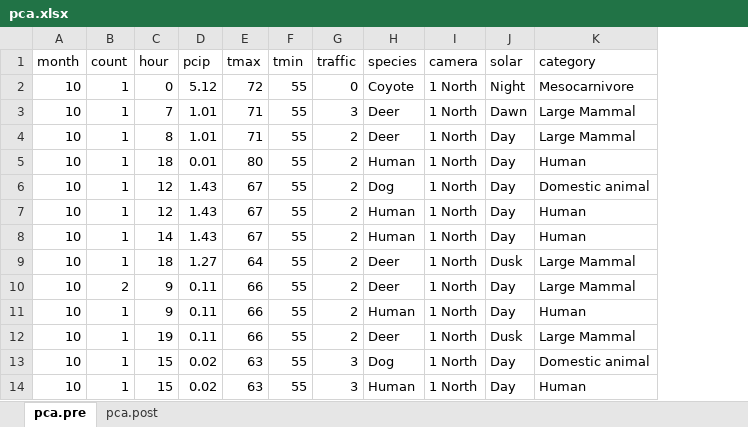
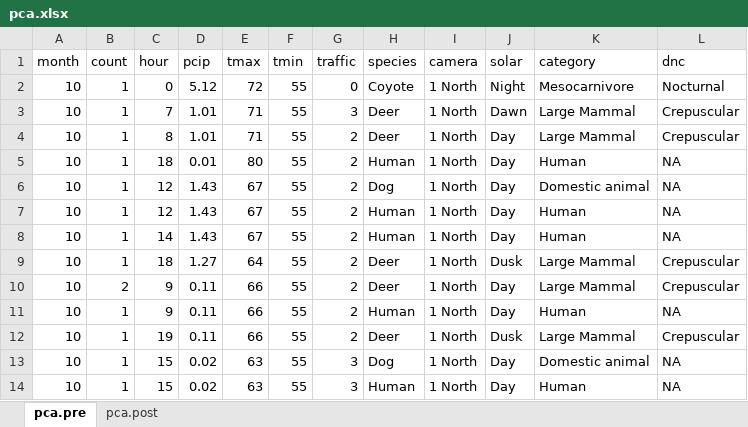
Before and after one commit to Kinsman-Road/rcode, an Excel workbook: pca.xlsx, sheet pca.pre, drawn as a sheet; only a part is shown; values as stored, in another font and other column widths than the file's, no borders; the diff names each change by its address in the sheet, - before the commit and + after, or states it on an @@ line.

Commit message:
Add files via upload
Added day, night, crepuscular category

```diff
--- a/pca.xlsx (sheet pca.pre)
+++ b/pca.xlsx (sheet pca.pre)
+column L (dnc), rows 2-14: Nocturnal | Crepuscular | Crepuscular | NA | NA | NA | NA | Crepuscular | Crepuscular | NA | Crepuscular | NA | NA
```
Also changed, not shown: sheet pca.post.
